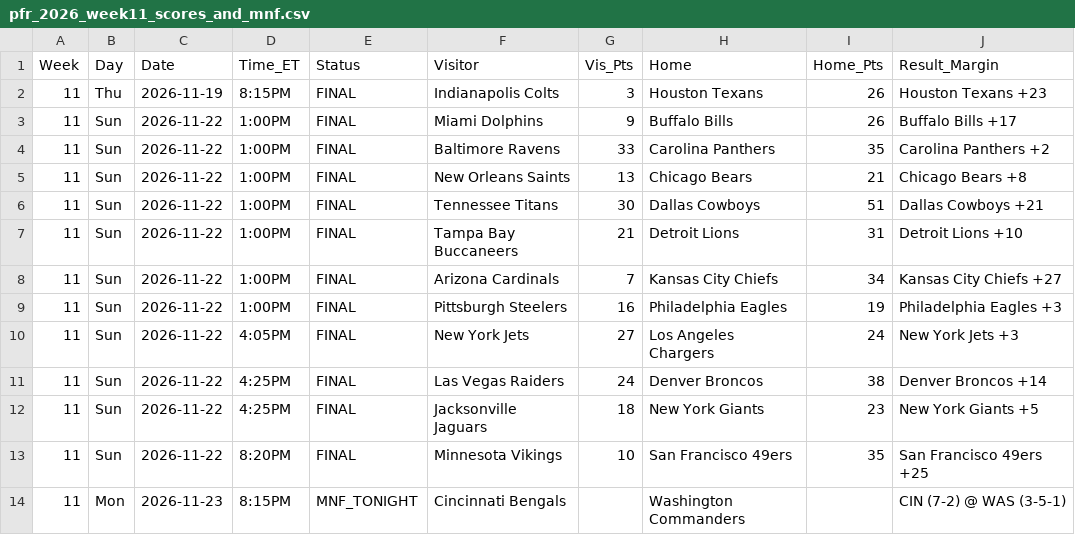
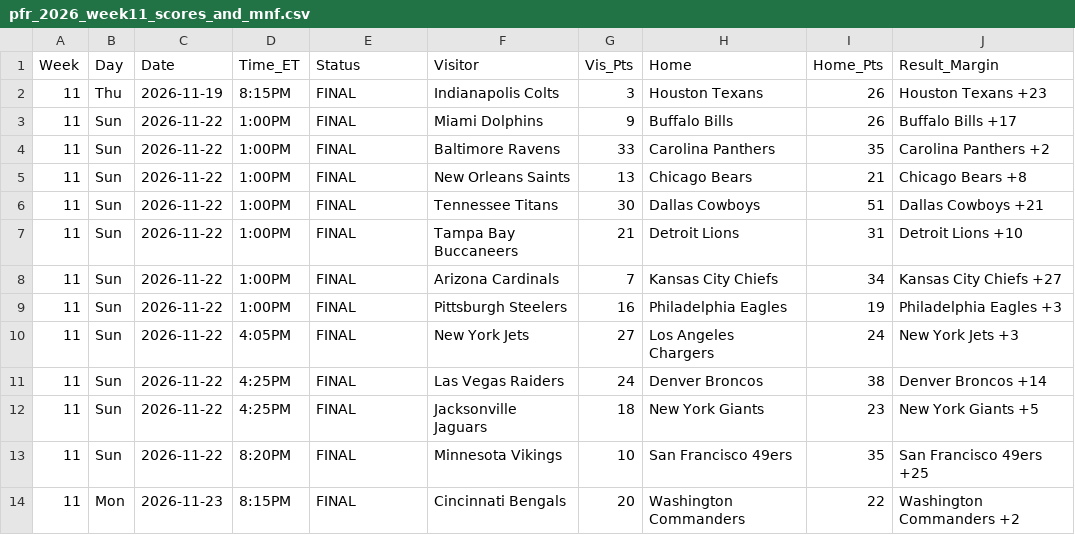
Before and after one commit to Beexly/gse-public-nfl-feed, a CSV file: data/2026/csv/pfr_2026_week11_scores_and_mnf.csv, drawn as a sheet.

Commit message:
chore(feed): finalize Week 11 MNF (WAS 22, CIN 20) and advance active_nfl_week to 12

```diff
--- a/data/2026/csv/pfr_2026_week11_scores_and_mnf.csv
+++ b/data/2026/csv/pfr_2026_week11_scores_and_mnf.csv
@@ -13,2 +13,2 @@ Week,Day,Date,Time_ET,Status,Visitor,Vis_Pts,Home,Home_Pts,Result_Margin
 11,Sun,2026-11-22,8:20PM,FINAL,Minnesota Vikings,10,San Francisco 49ers,35,San Francisco 49ers +25
-11,Mon,2026-11-23,8:15PM,MNF_TONIGHT,Cincinnati Bengals,,Washington Commanders,,CIN (7-2) @ WAS (3-5-1)
+11,Mon,2026-11-23,8:15PM,FINAL,Cincinnati Bengals,20,Washington Commanders,22,Washington Commanders +2
```
Also changed, not shown: 3 other files.
